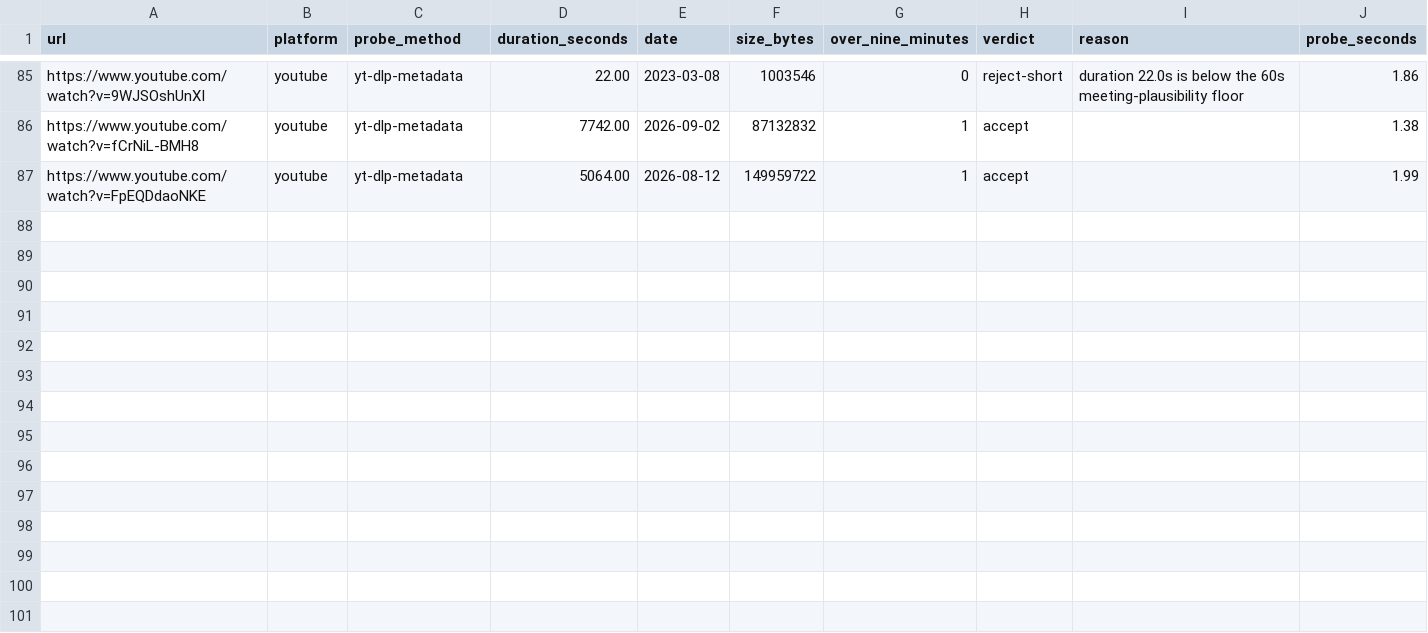
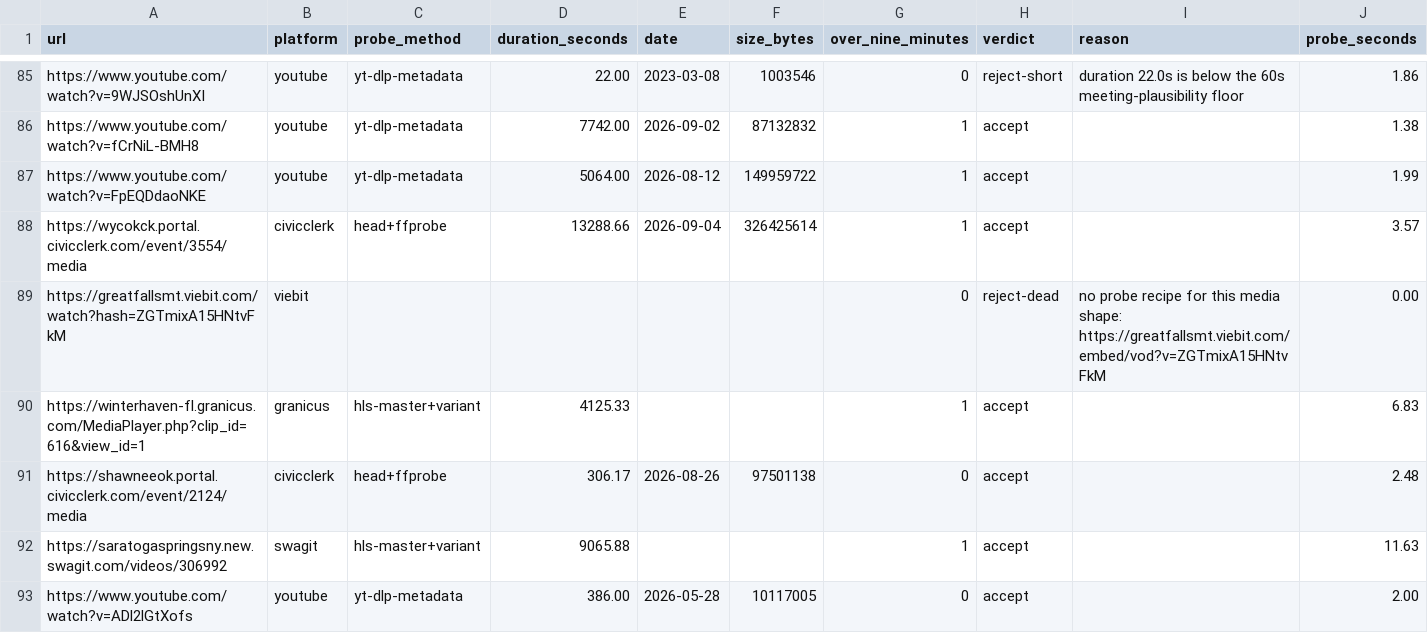
Before and after one commit to mroconnell/rtr-deeplink, a CSV file: scripts/tier3_auto_transcription_queue_probe.csv, drawn as a sheet; only a part is shown, gaps mark what is left out; rows hold the shown columns only; the diff names each change by its address in the sheet, - before the commit and + after, or states it on an @@ line.

```diff
--- a/scripts/tier3_auto_transcription_queue_probe.csv
+++ b/scripts/tier3_auto_transcription_queue_probe.csv
+row 88: https://wycokck.portal.civicclerk.com/event/3554/media | civicclerk | head+ffprobe | 13288.66 | 2026-09-04 | 326425614 | 1 | accept |  | 3.57
+row 89: https://greatfallsmt.viebit.com/watch?hash=ZGTmixA15HNtvFkM | viebit |  |  |  |  | 0 | reject-dead | no probe recipe for this media shape: https://greatfallsmt.viebit.com/embed/vod?v=ZGTmixA15HNtvFkM | 0.00
+row 90: https://winterhaven-fl.granicus.com/MediaPlayer.php?clip_id=616&view_id=1 | granicus | hls-master+variant | 4125.33 |  |  | 1 | accept |  | 6.83
+row 91: https://shawneeok.portal.civicclerk.com/event/2124/media | civicclerk | head+ffprobe | 306.17 | 2026-08-26 | 97501138 | 0 | accept |  | 2.48
+row 92: https://saratogaspringsny.new.swagit.com/videos/306992 | swagit | hls-master+variant | 9065.88 |  |  | 1 | accept |  | 11.63
+row 93: https://www.youtube.com/watch?v=ADl2lGtXofs | youtube | yt-dlp-metadata | 386.00 | 2026-05-28 | 10117005 | 0 | accept |  | 2.00
```
Also changed, not shown: app/utils/jurisdiction_data/tenant_overrides.csv, 5 other files.
